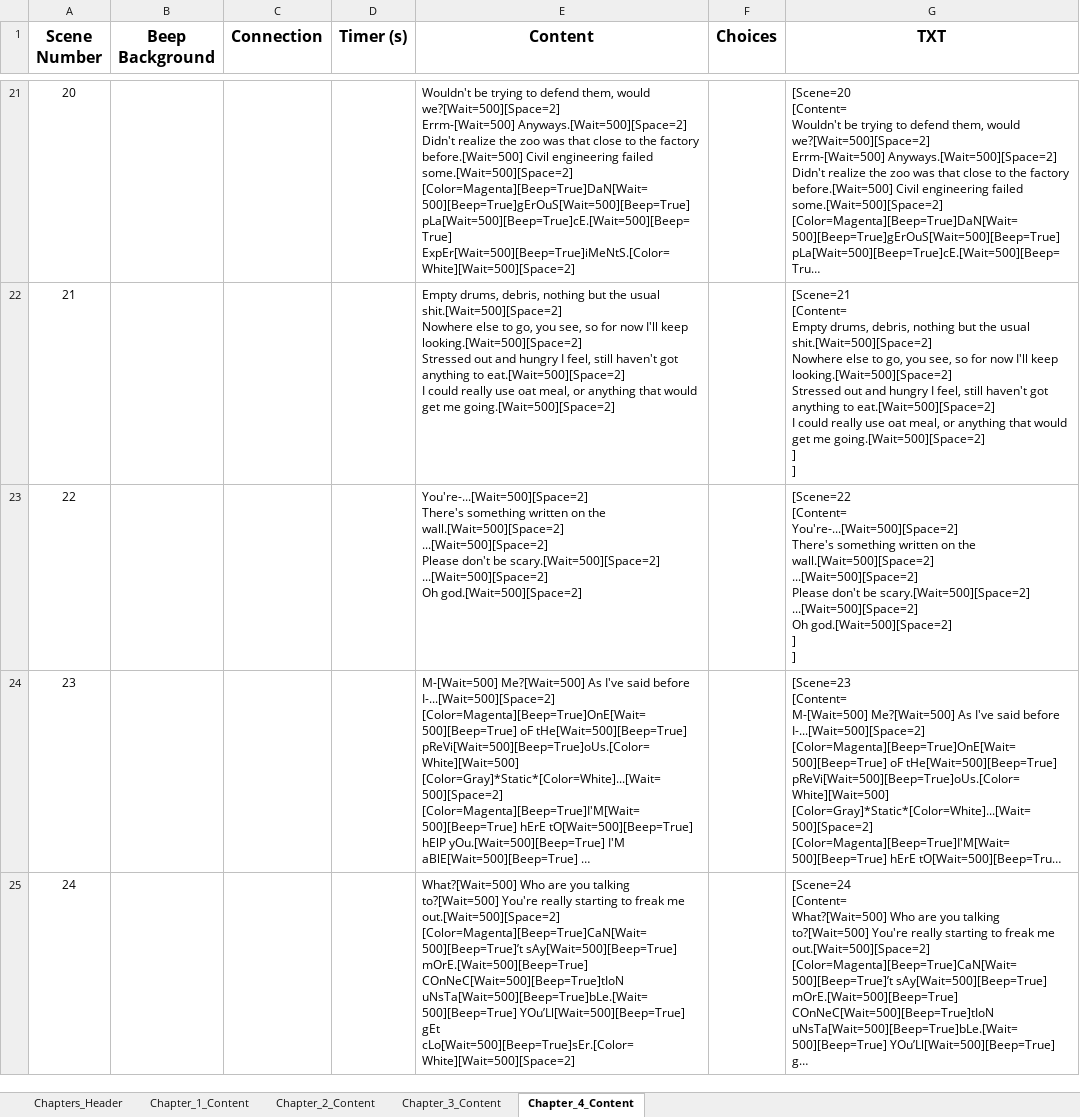
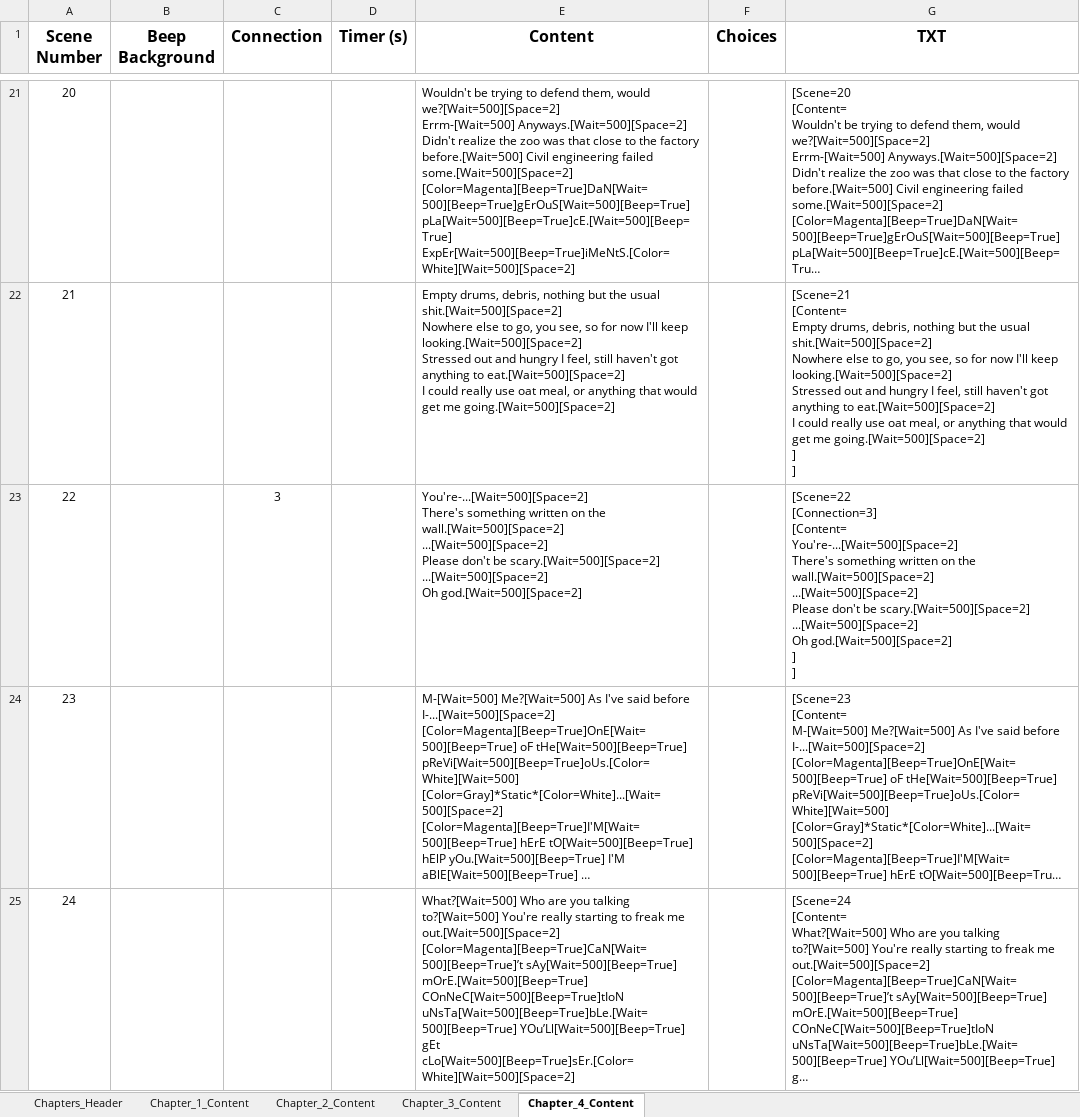
Before and after one commit to Furnok/Signal-Lost, an Excel workbook: Build/Signal_Lost_Chapters.xlsx, sheet Chapter_4_Content, drawn as a sheet; only a part is shown, gaps mark what is left out; long unchanged cells end in …; values as stored, in another font and other column widths than the file's, no borders; conditional formats and table styles not drawn; ↵ is a line break in a cell; the diff covers the shown part only; the diff names each change by its address in the sheet, - before the commit and + after, or states it on an @@ line.

```diff
--- a/Build/Signal_Lost_Chapters.xlsx (sheet Chapter_4_Content)
+++ b/Build/Signal_Lost_Chapters.xlsx (sheet Chapter_4_Content)
-C23 (Connection): (empty)
+C23 (Connection): 3
-G23 (TXT): [Scene=22 ↵ [Content= ↵ You're-...[Wait=500][Space=2]…
+G23 (TXT): [Scene=22 ↵ [Connection=3] ↵ [Content= ↵ You're-...[Wait=500][Space=2]…
```
Also changed, not shown: 40 added rows, 50 removed rows and 4 edited cells elsewhere in this sheet.
